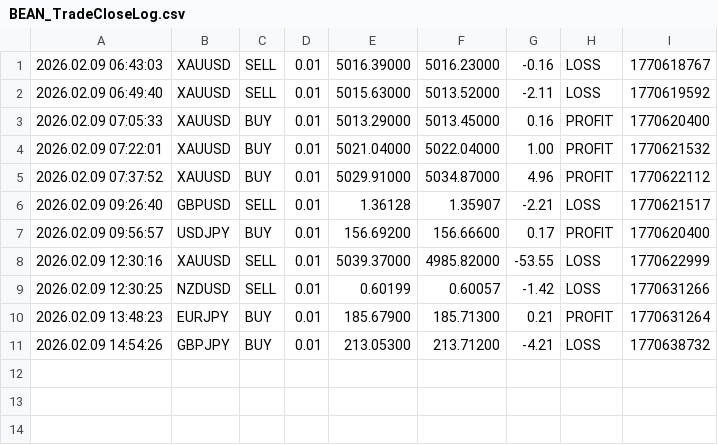
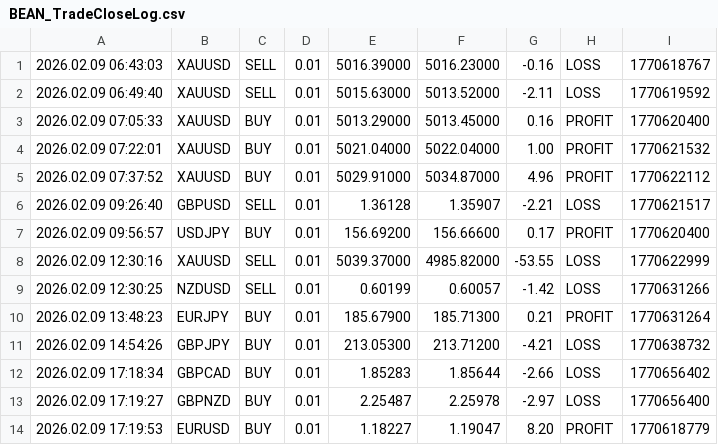
Before and after one commit to Monte-Ntuli/Sentinal-Dashboard, a CSV file: BEAN_TradeCloseLog.csv, drawn as a sheet.

Commit message:
Hourly Update: 2026/02/09 17:31:02,25

```diff
--- a/BEAN_TradeCloseLog.csv
+++ b/BEAN_TradeCloseLog.csv
@@ -11 +11,4 @@
 2026.02.09 14:54:26,GBPJPY,BUY,0.01,213.05300,213.71200,-4.21,LOSS,1770638732
+2026.02.09 17:18:34,GBPCAD,BUY,0.01,1.85283,1.85644,-2.66,LOSS,1770656402
+2026.02.09 17:19:27,GBPNZD,BUY,0.01,2.25487,2.25978,-2.97,LOSS,1770656400
+2026.02.09 17:19:53,EURUSD,BUY,0.01,1.18227,1.19047,8.20,PROFIT,1770618779
```
